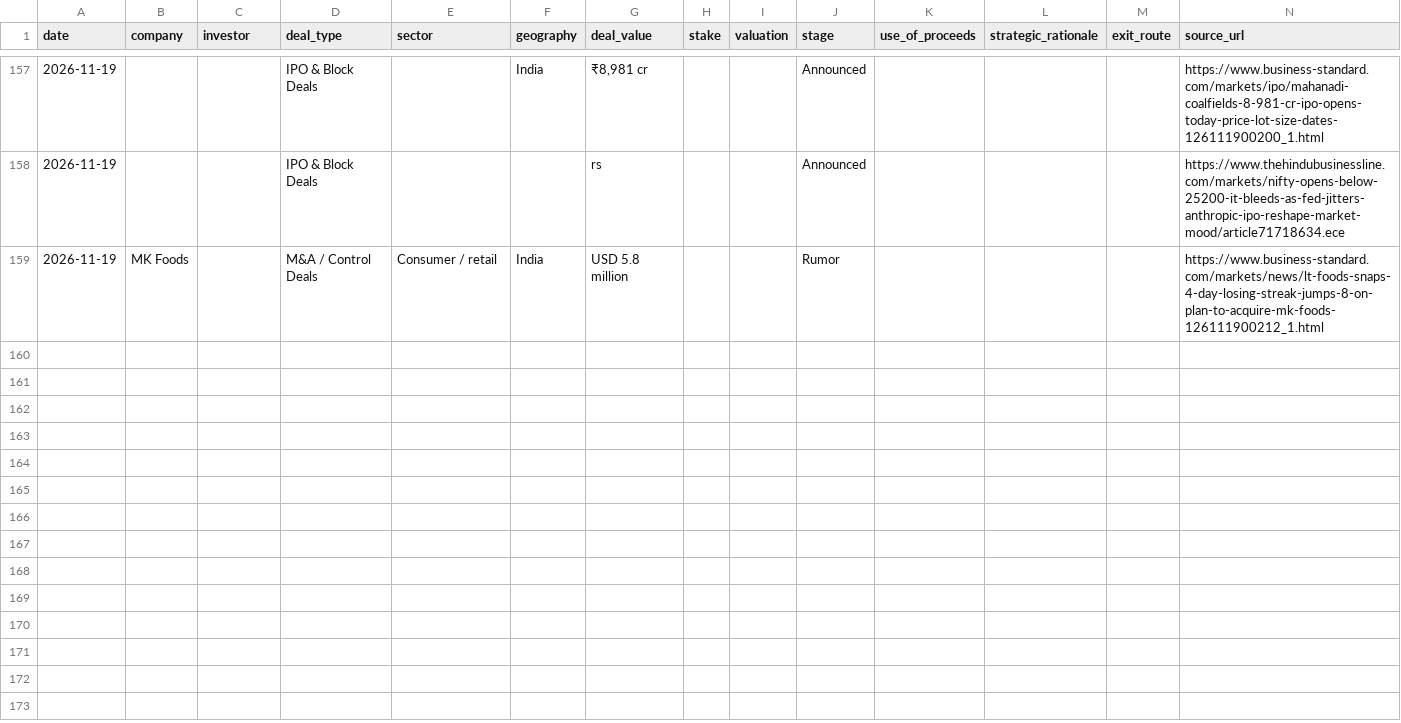
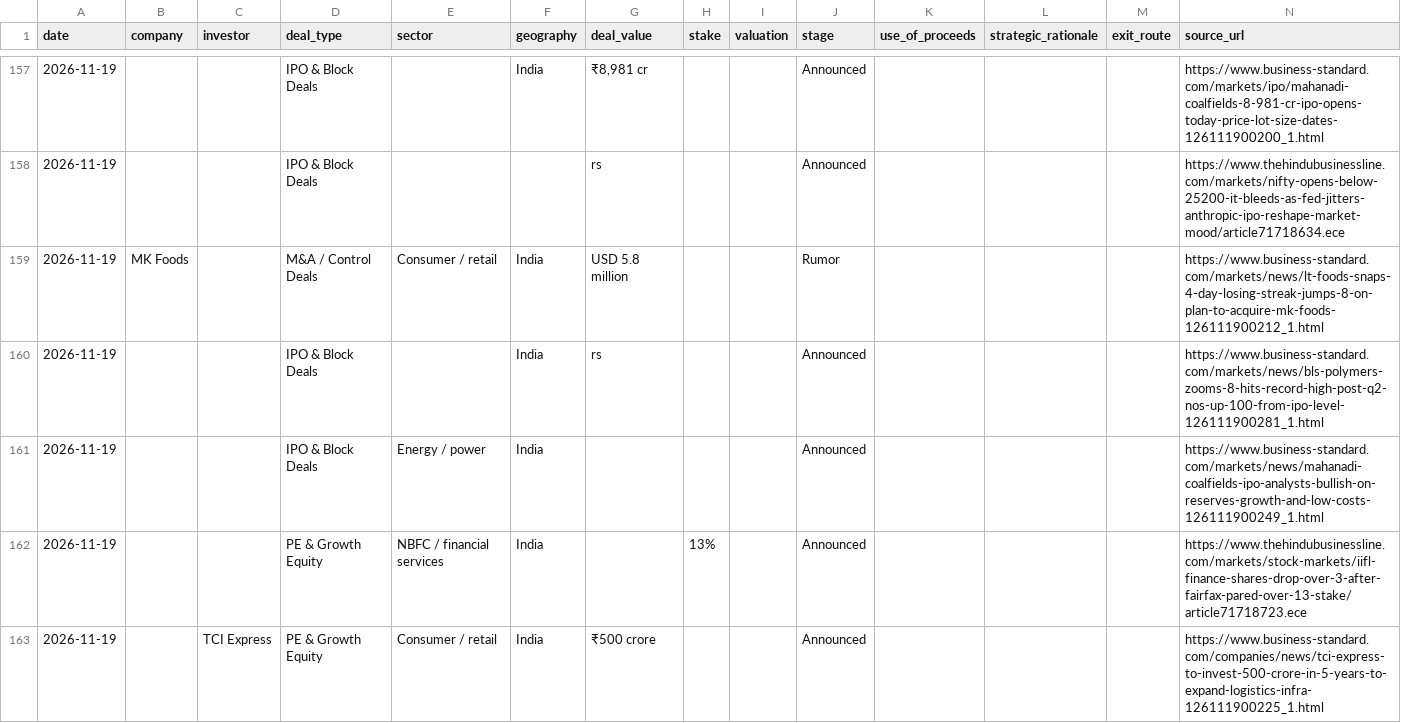
Before and after one commit to aarreev12342/morning-brief, a CSV file: data/pitchbook_style_deals.csv, drawn as a sheet; only a part is shown, gaps mark what is left out; the diff names each change by its address in the sheet, - before the commit and + after, or states it on an @@ line.

```diff
--- a/data/pitchbook_style_deals.csv
+++ b/data/pitchbook_style_deals.csv
+row 160: 2026-11-19 |  |  | IPO & Block Deals |  | India | rs |  |  | Announced |  |  |  | https://www.business-standard.com/markets/news/bls-polymers-zooms-8-hits-record-high-post-q2-nos-up-100-from-ipo-level-126111900281_1.html
+row 161: 2026-11-19 |  |  | IPO & Block Deals | Energy / power | India |  |  |  | Announced |  |  |  | https://www.business-standard.com/markets/news/mahanadi-coalfields-ipo-analysts-bullish-on-reserves-growth-and-low-costs-126111900249_1.html
+row 162: 2026-11-19 |  |  | PE & Growth Equity | NBFC / financial services | India |  | 13% |  | Announced |  |  |  | https://www.thehindubusinessline.com/markets/stock-markets/iifl-finance-shares-drop-over-3-after-fairfax-pared-over-13-stake/article71718723.ece
+row 163: 2026-11-19 |  | TCI Express | PE & Growth Equity | Consumer / retail | India | ₹500 crore |  |  | Announced |  |  |  | https://www.business-standard.com/companies/news/tci-express-to-invest-500-crore-in-5-years-to-expand-logistics-infra-126111900225_1.html
```
Also changed, not shown: data/deals.csv.
